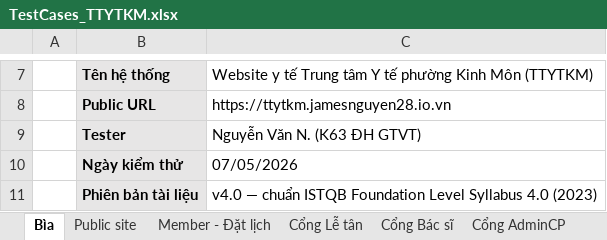
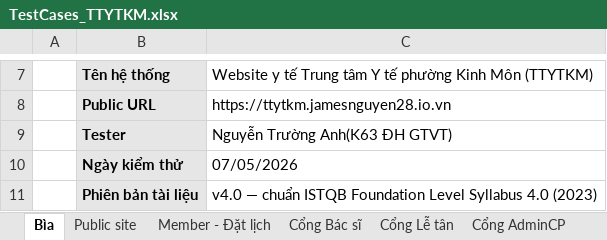
Before and after one commit to JamesNguyen281/TTYTKINHMON, an Excel workbook: docs/BaoCao_v4/TestCases_TTYTKM.xlsx, sheet Bìa, drawn as a sheet; only a part is shown, gaps mark what is left out; values as stored, in another font and other column widths than the file's, no borders; the diff names each change by its address in the sheet, - before the commit and + after, or states it on an @@ line.

```diff
--- a/docs/BaoCao_v4/TestCases_TTYTKM.xlsx (sheet Bìa)
+++ b/docs/BaoCao_v4/TestCases_TTYTKM.xlsx (sheet Bìa)
@@ sheet tab order changed: Bìa | Public site | Member - Đặt lịch | Cổng Bác sĩ | Cổng Lễ tân | Cổng AdminCP @@
-C9: Nguyễn Văn N. (K63 ĐH GTVT)
+C9: Nguyễn Trường Anh(K63 ĐH GTVT)
```
Also changed, not shown: 9 other files.
